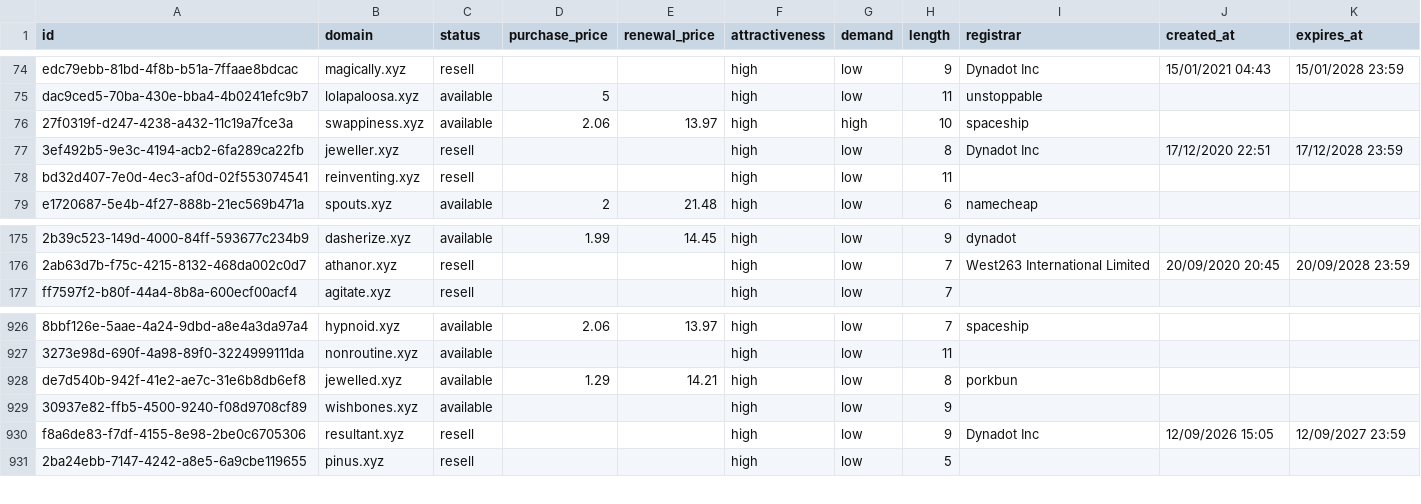
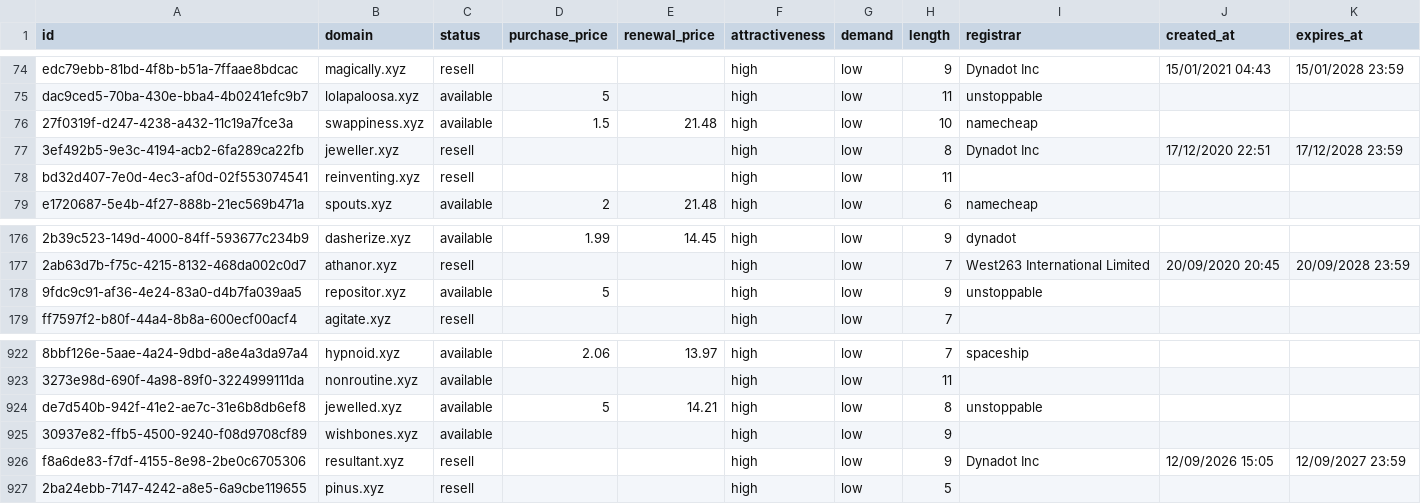
Before and after one commit to UniqueDomains/xyz-oneword-domains, a CSV file: xyz.csv, drawn as a sheet; only a part is shown, gaps mark what is left out; addresses are those after the commit; the diff covers the shown part only; the diff names each change by its address in the sheet, - before the commit and + after, or states it on an @@ line.

```diff
--- a/xyz.csv
+++ b/xyz.csv
-D76 (purchase_price): 2.06
+D76 (purchase_price): 1.5
-E76 (renewal_price): 13.97
+E76 (renewal_price): 21.48
-G76 (demand): high
+G76 (demand): low
-I76 (registrar): spaceship
+I76 (registrar): namecheap
+row 178: 9fdc9c91-af36-4e24-83a0-d4b7fa039aa5 | repositor.xyz | available | 5 |  | high | low | 9 | unstoppable
-D924 (purchase_price): 1.29
+D924 (purchase_price): 5
-I924 (registrar): porkbun
+I924 (registrar): unstoppable
```
Also changed, not shown: 6 added rows and 7 removed rows elsewhere in this file, 5 other files.
